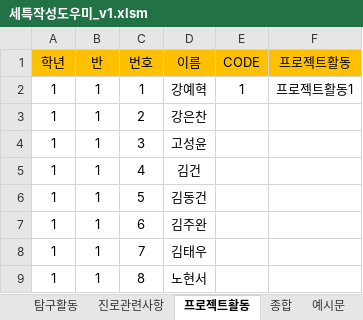
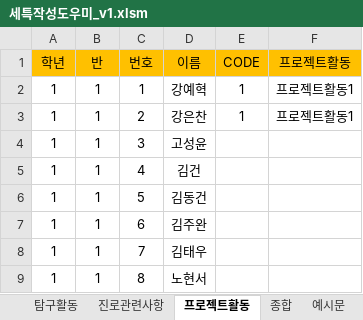
Before and after one commit to dongyun3586/VBA, an Excel workbook: 세특작성도우미_v1.xlsm, sheet 프로젝트활동, drawn as a sheet; only a part is shown; values as stored, in another font and other column widths than the file's, no borders; the diff names each change by its address in the sheet, - before the commit and + after, or states it on an @@ line.

```diff
--- a/세특작성도우미_v1.xlsm (sheet 프로젝트활동)
+++ b/세특작성도우미_v1.xlsm (sheet 프로젝트활동)
-E3 (CODE): (empty)
+E3 (CODE): 1
-F3 (프로젝트활동): (empty)
+F3 (프로젝트활동): 프로젝트활동1
```
Also changed, not shown: sheet 예시문, sheet 탁월한능력, sheet 종합, sheet 교과이수내용.
